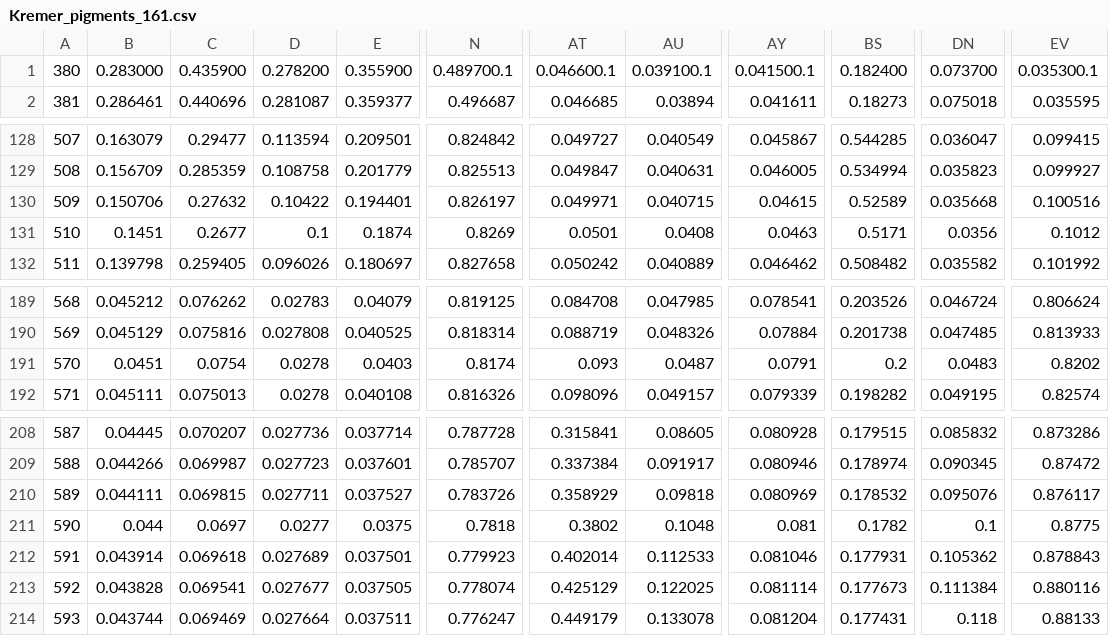
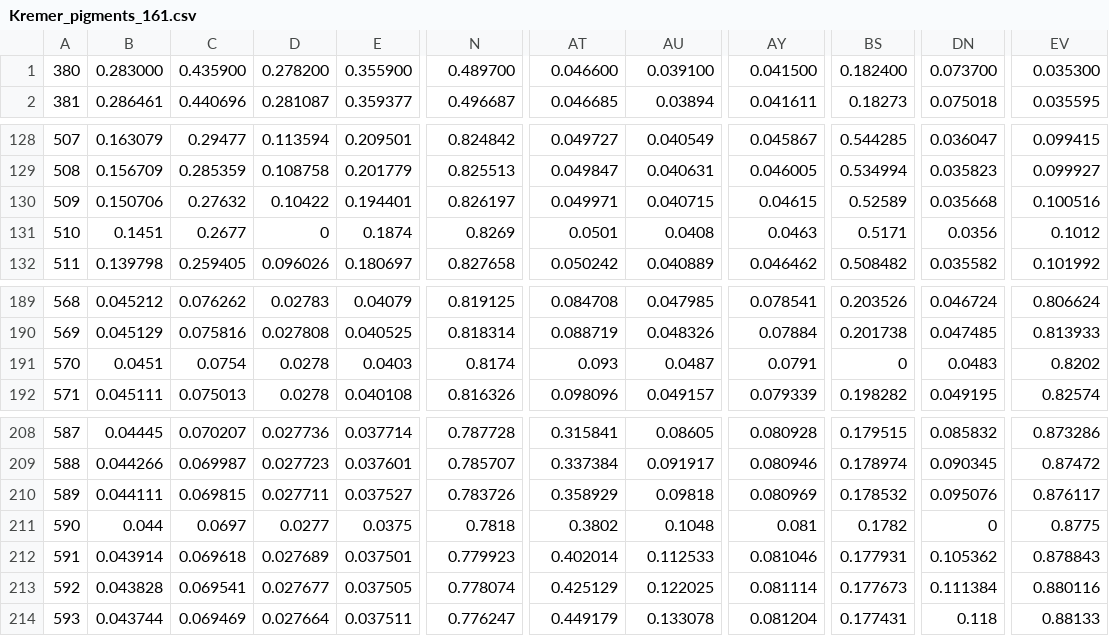
Before and after one commit to hotgluebanjo/ssf-datasets, a CSV file: charts/Kremer_pigments_161.csv, drawn as a sheet; only a part is shown, gaps mark what is left out; the diff names each change by its address in the sheet, - before the commit and + after, or states it on an @@ line.

Commit message:
Fixed Kremer_pigments_161.csv

```diff
--- a/charts/Kremer_pigments_161.csv
+++ b/charts/Kremer_pigments_161.csv
-N1: 0.489700.1
+N1: 0.489700
-AT1: 0.046600.1
+AT1: 0.046600
-AU1: 0.039100.1
+AU1: 0.039100
-AY1: 0.041500.1
+AY1: 0.041500
-EV1: 0.035300.1
+EV1: 0.035300
-D131: 0.1
+D131: 0
-BS191: 0.2
+BS191: 0
-DN211: 0.1
+DN211: 0
```
